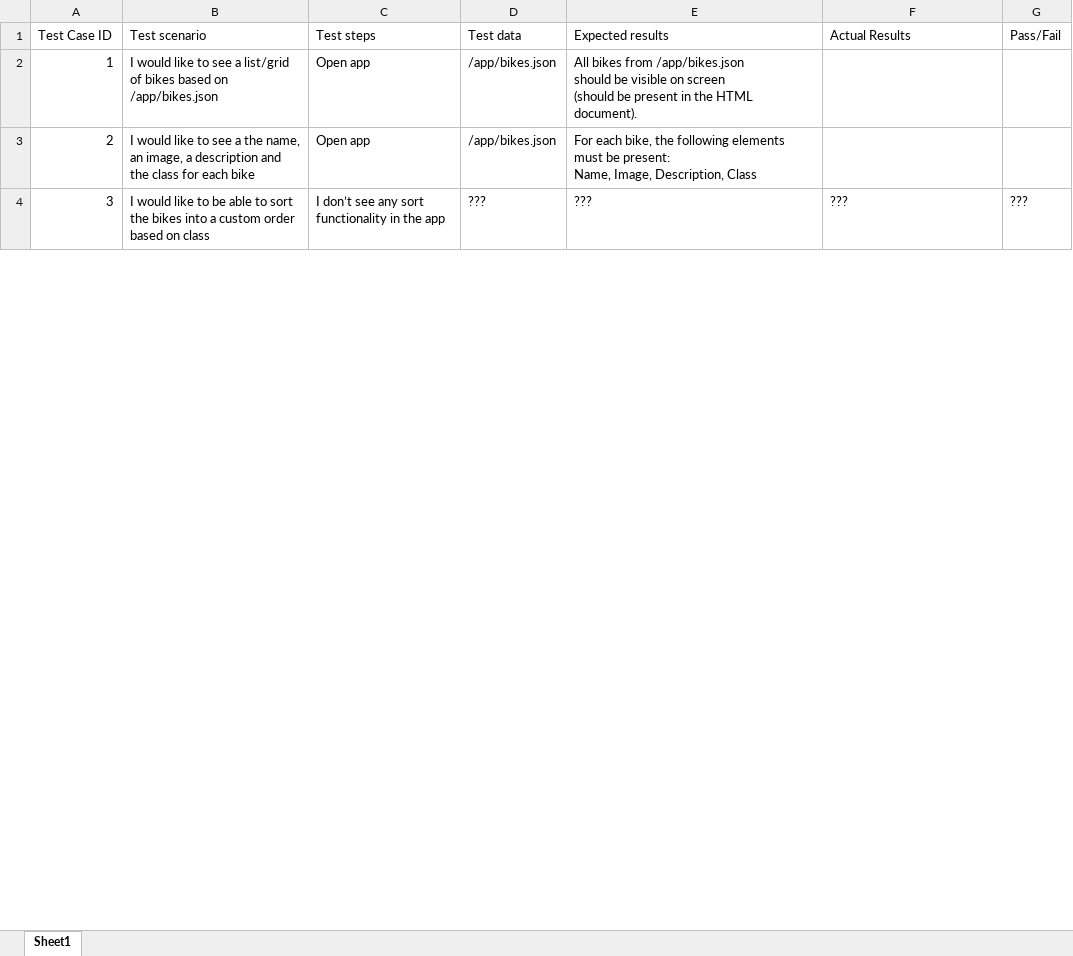
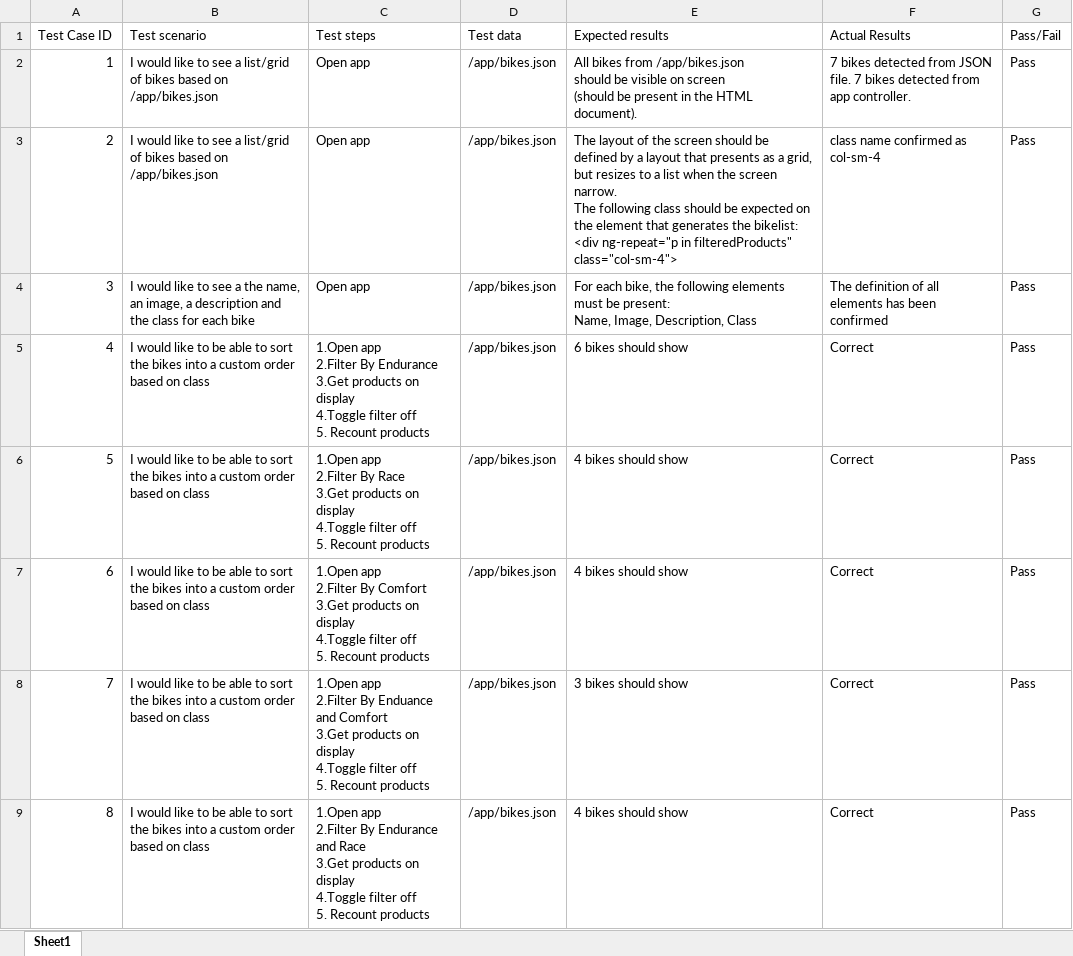
Before and after one commit to Pav83/test-testers, an Excel workbook: app/documentation/Test cases.xlsx, sheet Sheet1, drawn as a sheet; only a part is shown; values as stored, in another font and other column widths than the file's, no borders; removed rows and columns are numbered as before the commit, all else as after; ↵ is a line break in a cell; the diff covers the shown part only; the diff names each change by its address in the sheet, - before the commit and + after, or states it on an @@ line.

Commit message:
Updated documentation. Added new Integration test written using Protractor.

```diff
--- a/app/documentation/Test cases.xlsx (sheet Sheet1)
+++ b/app/documentation/Test cases.xlsx (sheet Sheet1)
-F2 (Actual Results): (empty)
+F2 (Actual Results): 7 bikes detected from JSON file. 7 bikes detected from app controller.
-G2 (Pass/Fail): (empty)
+G2 (Pass/Fail): Pass
+row 3: 2 | I would like to see a list/grid of bikes based on /app/bikes.json | Open app | /app/bikes.json | The layout of the screen should be defined by a layout that presents as a grid, but resizes to a list when the screen narrow. ↵ The following class should be expected on the element that generates the bikelist: ↵ <div ng-repeat="p in filteredProducts" class="col-sm-4"> | class name confirmed as col-sm-4 | Pass
@@ column A (Test Case ID) renumbered between rows 4 and 17 @@
-F4 (Actual Results): (empty)
+F4 (Actual Results): The definition of all elements has been confirmed
-G4 (Pass/Fail): (empty)
+G4 (Pass/Fail): Pass
-row 4: 3 | I would like to be able to sort the bikes into a custom order based on class | I don’t see any sort functionality in the app | ??? | ??? | ??? | ???
+row 5: 4 | I would like to be able to sort the bikes into a custom order based on class | 1.Open app ↵ 2.Filter By Endurance ↵ 3.Get products on display ↵ 4.Toggle filter off ↵ 5. Recount products | /app/bikes.json | 6 bikes should show | Correct | Pass
+row 6: 5 | I would like to be able to sort the bikes into a custom order based on class | 1.Open app ↵ 2.Filter By Race ↵ 3.Get products on display ↵ 4.Toggle filter off ↵ 5. Recount products | /app/bikes.json | 4 bikes should show | Correct | Pass
+row 7: 6 | I would like to be able to sort the bikes into a custom order based on class | 1.Open app ↵ 2.Filter By Comfort ↵ 3.Get products on display ↵ 4.Toggle filter off ↵ 5. Recount products | /app/bikes.json | 4 bikes should show | Correct | Pass
+row 8: 7 | I would like to be able to sort the bikes into a custom order based on class | 1.Open app ↵ 2.Filter By Enduance and Comfort ↵ 3.Get products on display ↵ 4.Toggle filter off ↵ 5. Recount products | /app/bikes.json | 3 bikes should show | Correct | Pass
+row 9: 8 | I would like to be able to sort the bikes into a custom order based on class | 1.Open app ↵ 2.Filter By Endurance and Race ↵ 3.Get products on display ↵ 4.Toggle filter off ↵ 5. Recount products | /app/bikes.json | 4 bikes should show | Correct | Pass
```
Also changed, not shown: 3 added rows and 12 edited cells elsewhere in this sheet, 7 other files.
